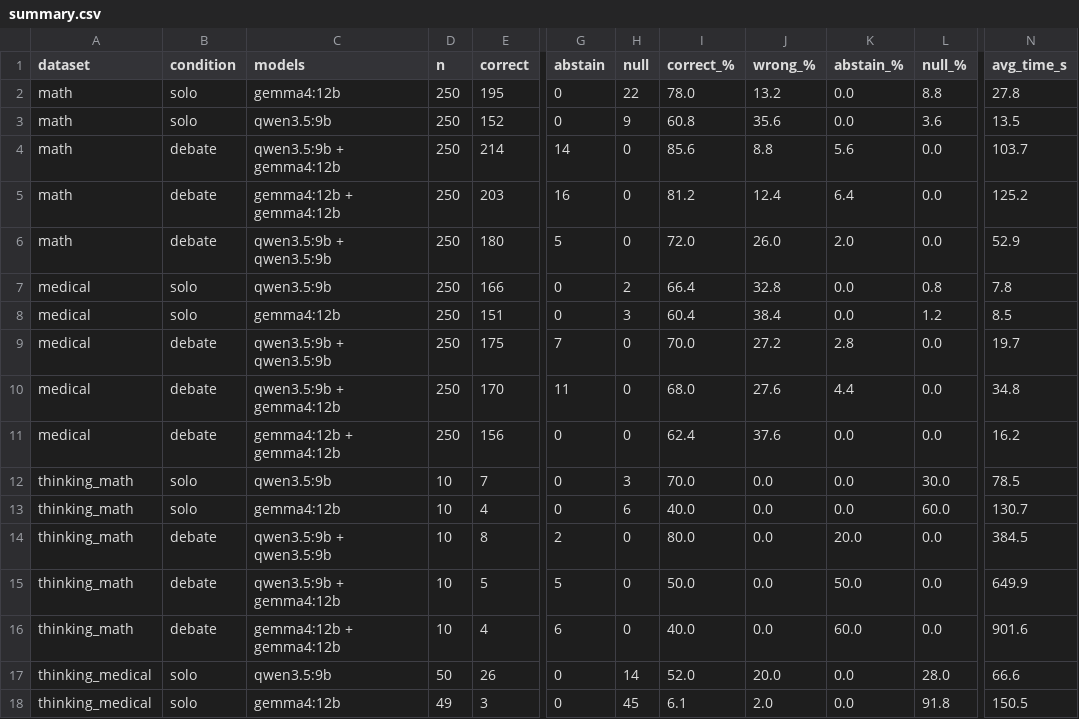
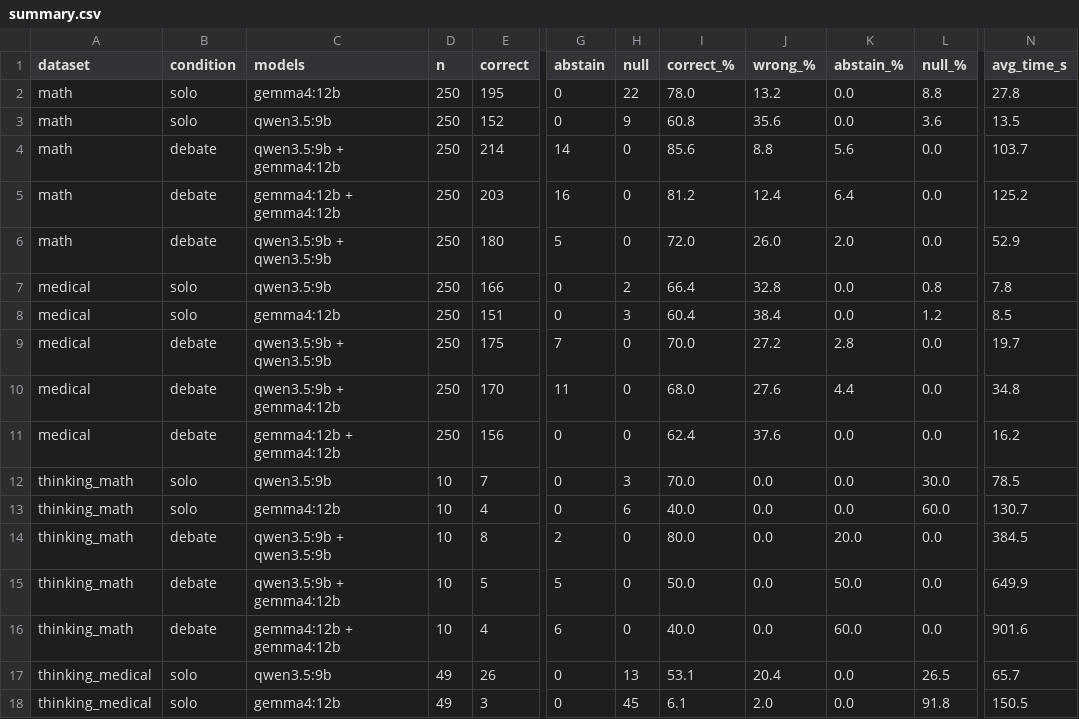
Before and after one commit to Nowak0/multi_llm_system, a CSV file: code/results/summary.csv, drawn as a sheet; only a part is shown, gaps mark what is left out; the diff names each change by its address in the sheet, - before the commit and + after, or states it on an @@ line.

```diff
--- a/code/results/summary.csv
+++ b/code/results/summary.csv
-D17 (n): 50
+D17 (n): 49
-H17 (null): 14
+H17 (null): 13
-I17 (correct_%): 52.0
+I17 (correct_%): 53.1
-J17 (wrong_%): 20.0
+J17 (wrong_%): 20.4
-L17 (null_%): 28.0
+L17 (null_%): 26.5
-N17 (avg_time_s): 66.6
+N17 (avg_time_s): 65.7
```
Also changed, not shown: code/results/all_records.csv, code/results/pilot_thinking.csv, 9 other files.
